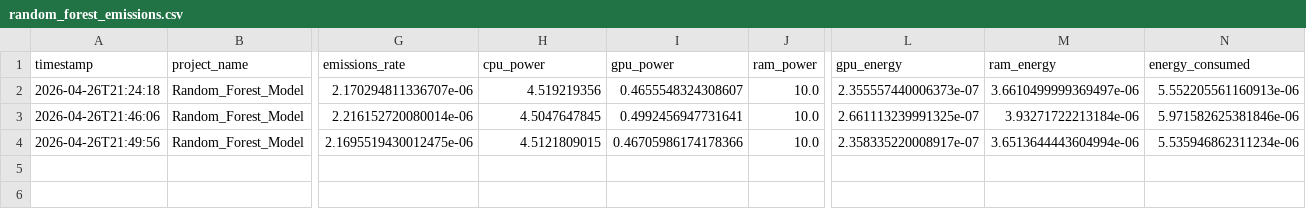
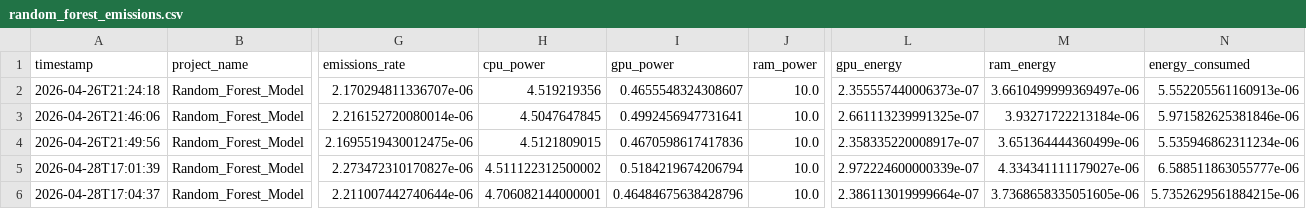
Before and after one commit to AmitSingh022/ENERGY-EFFICIENT-GREENHOUSE-GAS-EMISSION-PREDICTION-USING-GREEN-ML-PRACTICES-, a CSV file: emissions/random_forest_emissions.csv, drawn as a sheet; only a part is shown, gaps mark what is left out; rows hold the shown columns only; the diff names each change by its address in the sheet, - before the commit and + after, or states it on an @@ line.

```diff
--- a/emissions/random_forest_emissions.csv
+++ b/emissions/random_forest_emissions.csv
-I4 (gpu_power): 0.46705986174178366
+I4 (gpu_power): 0.4670598617417836
-M4 (ram_energy): 3.6513644443604994e-06
+M4 (ram_energy): 3.651364444360499e-06
+row 5: 2026-04-28T17:01:39 | Random_Forest_Model | 2.273472310170827e-06 | 4.511122312500002 | 0.5184219674206794 | 10.0 | 2.972224600000339e-07 | 4.334341111179027e-06 | 6.588511863055777e-06
+row 6: 2026-04-28T17:04:37 | Random_Forest_Model | 2.211007442740644e-06 | 4.706082144000001 | 0.46484675638428796 | 10.0 | 2.386113019999664e-07 | 3.7368658335051605e-06 | 5.7352629561884215e-06
```
Also changed, not shown: emissions/linear_regression_emissions.csv, emissions/rNural_network_emissions.csv, 4 other files.
